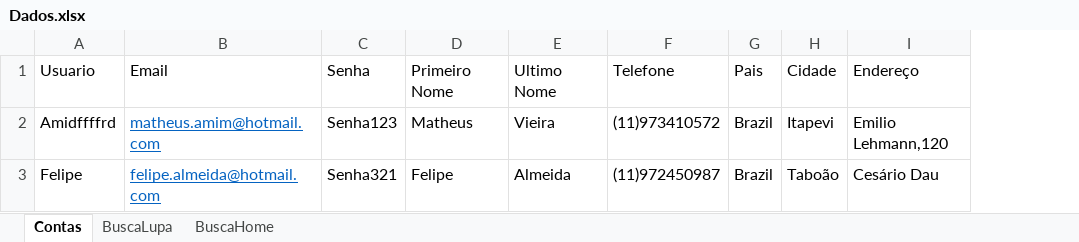
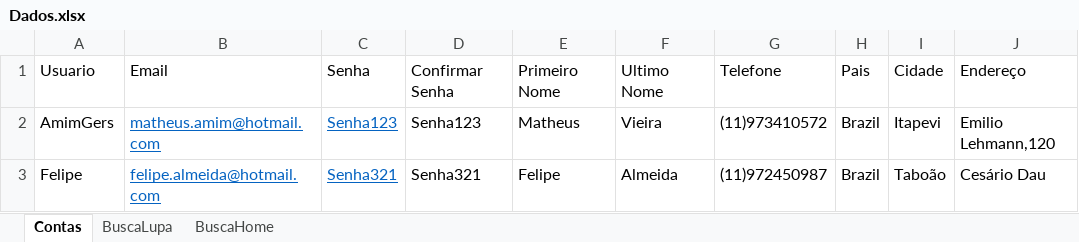
Before and after one commit to AmimV/AdvantageShoppTDD, an Excel workbook: target/Excel/Dados.xlsx, sheet Contas, drawn as a sheet; only a part is shown; values as stored, in another font and other column widths than the file's, no borders; the diff names each change by its address in the sheet, - before the commit and + after, or states it on an @@ line.

Commit message:
Adicionado uma classe que pega as celulas do Excel e passa para um metodo, assim adicionando as acoes na PageFactory sem precisar passar as celulas apenas chamando os metodos, na classe TesteCriaConta agora também esta só chamando os metodos da PageFactory e alterado os Assert's, para quando for sucesso ele capturar o nome de usuario que está logado e comparar com a celula da massa de dados que está passando o nome de usuario, no caso de false capturar o nome do erro na pagina

```diff
--- a/target/Excel/Dados.xlsx (sheet Contas)
+++ b/target/Excel/Dados.xlsx (sheet Contas)
+column D, rows 1-3: Confirmar Senha | Senha123 | Senha321
-A2: Amidffffrd
+A2: AmimGers
@@ C2:C3 underline: off → on, text colour: black → #0563C1 @@
```
Also changed, not shown: 25 other files.
